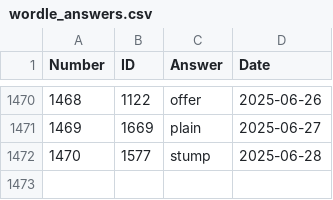
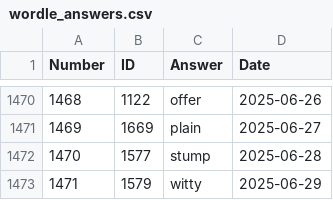
Before and after one commit to nicolas-guerra/PastWordle, a CSV file: wordle_answers.csv, drawn as a sheet; only a part is shown, gaps mark what is left out; the diff names each change by its address in the sheet, - before the commit and + after, or states it on an @@ line.

```diff
--- a/wordle_answers.csv
+++ b/wordle_answers.csv
+row 1473: 1471 | 1579 | witty | 2025-06-29
```
